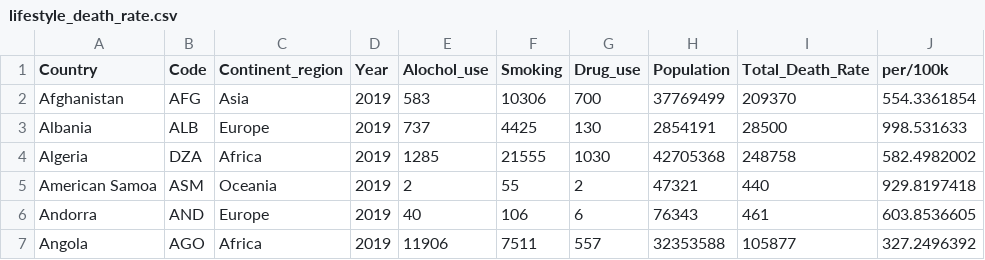
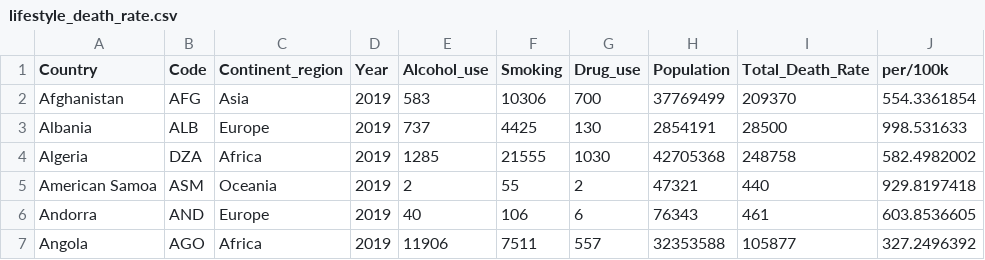
Before and after one commit to kaiyun94/FIT3179-Assignment-2, a CSV file: data/lifestyle_death_rate.csv, drawn as a sheet; only a part is shown.

Commit message:
amended lifestyle dataset4

```diff
--- a/data/lifestyle_death_rate.csv
+++ b/data/lifestyle_death_rate.csv
@@ -1,2 +1,2 @@
-Country,Code,Continent_region,Year,Alochol_use,Smoking,Drug_use,Population,Total_Death_Rate,per/100k
+Country,Code,Continent_region,Year,Alcohol_use,Smoking,Drug_use,Population,Total_Death_Rate,per/100k
 Afghanistan,AFG,Asia,2019,583,10306,700,37769499,209370,554.3361854
```
